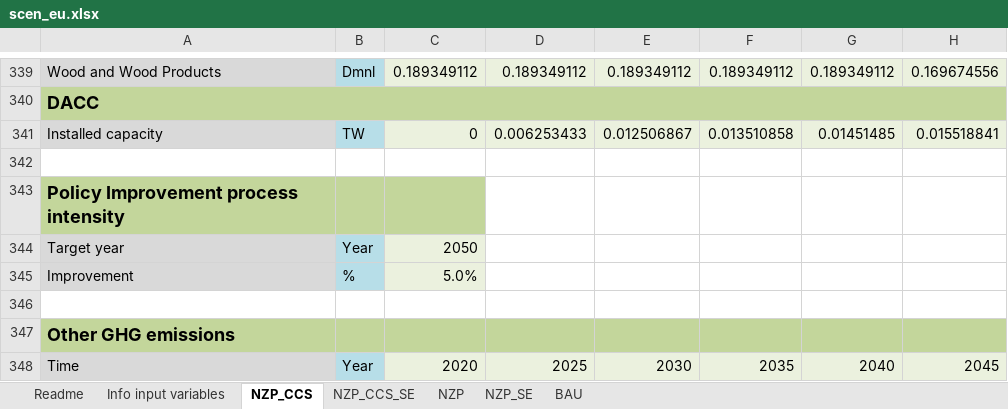
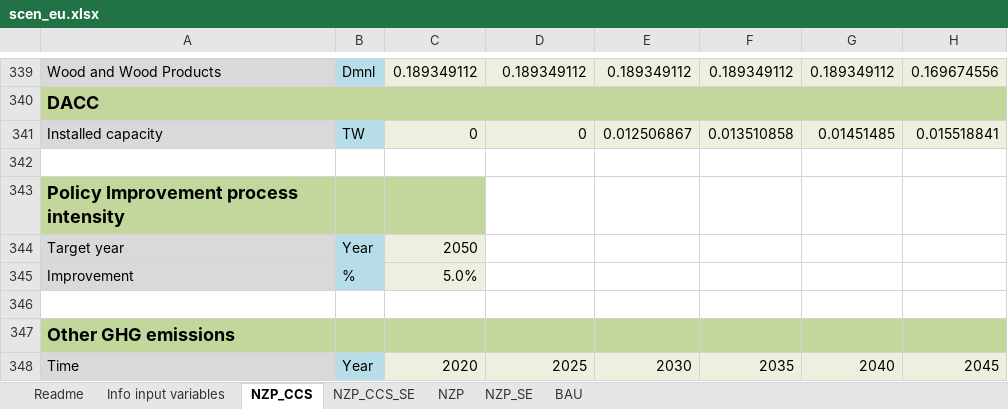
Before and after one commit to Earth-and-Energy-Systems-Lab/pymedeas2, an Excel workbook: scenarios/27sectors_exiobase/scen_eu.xlsx, sheet NZP_CCS, drawn as a sheet; only a part is shown, gaps mark what is left out; values as stored, in another font and other column widths than the file's, no borders; conditional formats not drawn; the diff covers the shown part only; the diff names each change by its address in the sheet, - before the commit and + after, or states it on an @@ line.

```diff
--- a/scenarios/27sectors_exiobase/scen_eu.xlsx (sheet NZP_CCS)
+++ b/scenarios/27sectors_exiobase/scen_eu.xlsx (sheet NZP_CCS)
-D341: 0.006253433
+D341: 0
```
Also changed, not shown: 14 edited cells and cell formats elsewhere in this sheet, sheet NZP_CCS_SE, sheet NZP, sheet NZP_SE, sheet BAU, formulas that keep their value, charts or pictures.
